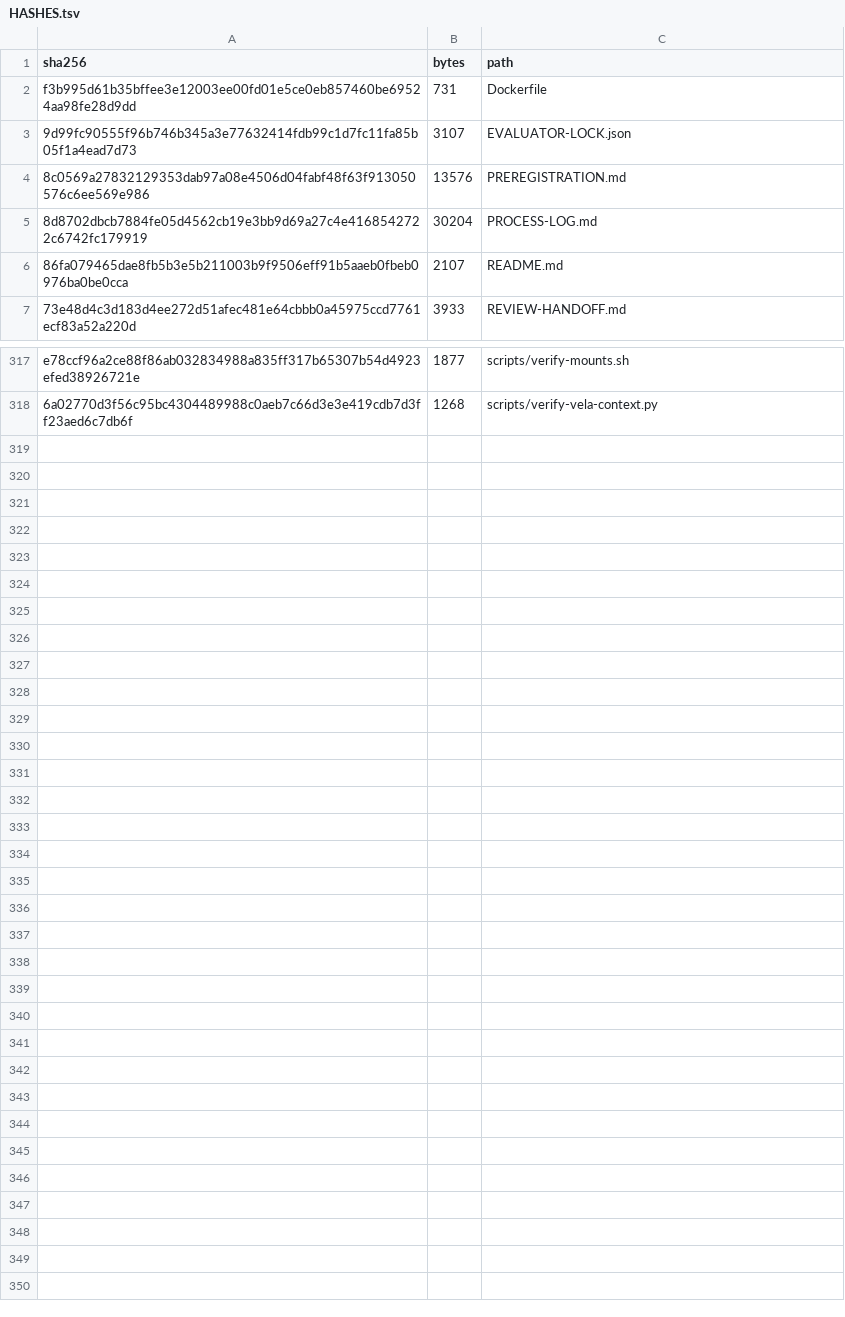
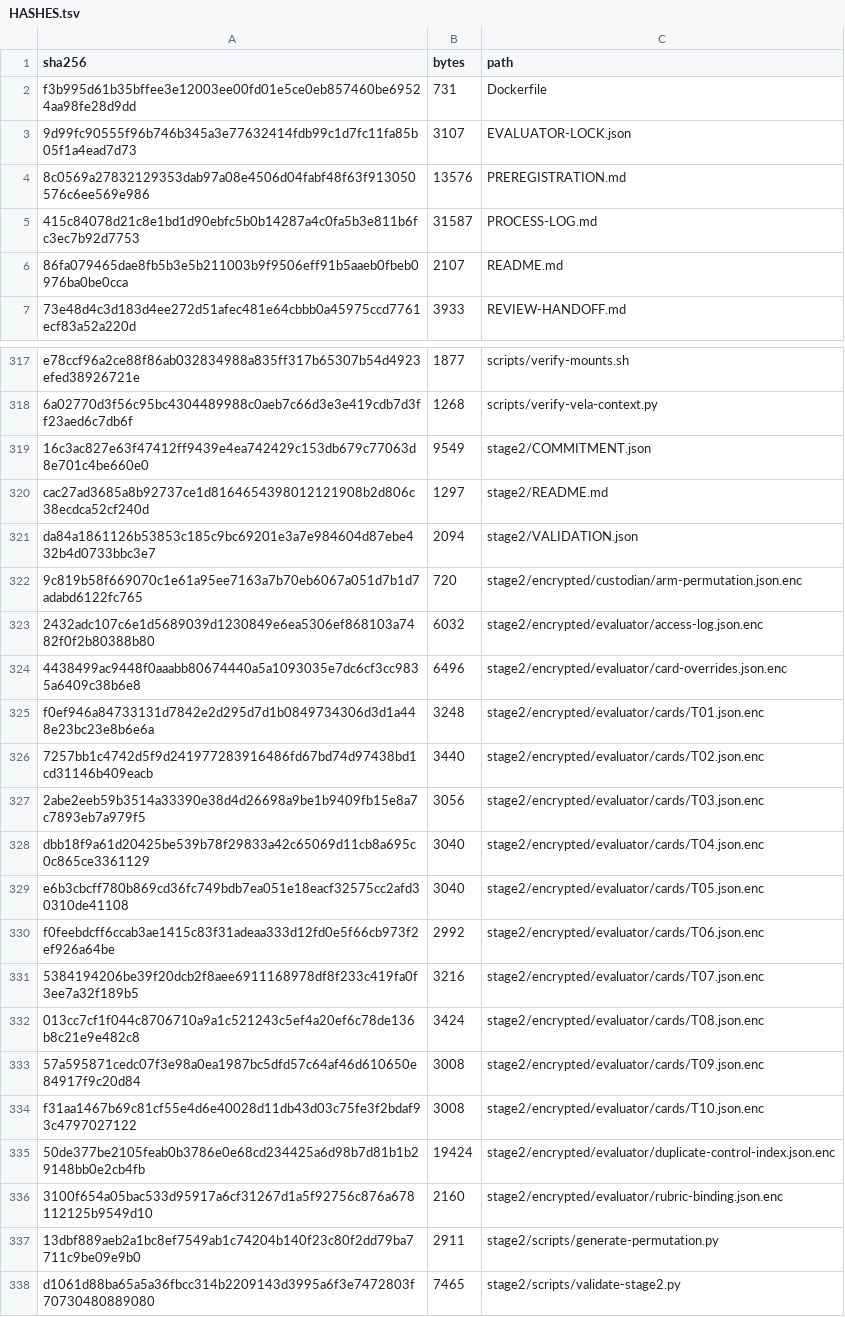
Before and after one commit to vela-science/math, a TSV file: experiments/results-breakthrough-01/HASHES.tsv, drawn as a sheet; only a part is shown, gaps mark what is left out.

Commit message:
experiment: freeze held-out stage 2 material

```diff
--- a/experiments/results-breakthrough-01/HASHES.tsv
+++ b/experiments/results-breakthrough-01/HASHES.tsv
@@ -4,3 +4,3 @@ f3b995d61b35bffee3e12003ee00fd01e5ce0eb857460be69524aa98fe28d9dd	731	Dockerfile
 8c0569a27832129353dab97a08e4506d04fabf48f63f913050576c6ee569e986	13576	PREREGISTRATION.md
-8d8702dbcb7884fe05d4562cb19e3bb9d69a27c4e4168542722c6742fc179919	30204	PROCESS-LOG.md
+415c84078d21c8e1bd1d90ebfc5b0b14287a4c0fa5b3e811b6fc3ec7b92d7753	31587	PROCESS-LOG.md
 86fa079465dae8fb5b3e5b211003b9f9506eff91b5aaeb0fbeb0976ba0be0cca	2107	README.md
@@ -318 +318,21 @@ e78ccf96a2ce88f86ab032834988a835ff317b65307b54d4923efed38926721e	1877	scripts/ve
 6a02770d3f56c95bc4304489988c0aeb7c66d3e3e419cdb7d3ff23aed6c7db6f	1268	scripts/verify-vela-context.py
+16c3ac827e63f47412ff9439e4ea742429c153db679c77063d8e701c4be660e0	9549	stage2/COMMITMENT.json
+cac27ad3685a8b92737ce1d8164654398012121908b2d806c38ecdca52cf240d	1297	stage2/README.md
+da84a1861126b53853c185c9bc69201e3a7e984604d87ebe432b4d0733bbc3e7	2094	stage2/VALIDATION.json
+9c819b58f669070c1e61a95ee7163a7b70eb6067a051d7b1d7adabd6122fc765	720	stage2/encrypted/custodian/arm-permutation.json.enc
+2432adc107c6e1d5689039d1230849e6ea5306ef868103a7482f0f2b80388b80	6032	stage2/encrypted/evaluator/access-log.json.enc
+4438499ac9448f0aaabb80674440a5a1093035e7dc6cf3cc9835a6409c38b6e8	6496	stage2/encrypted/evaluator/card-overrides.json.enc
+f0ef946a84733131d7842e2d295d7d1b0849734306d3d1a448e23bc23e8b6e6a	3248	stage2/encrypted/evaluator/cards/T01.json.enc
+7257bb1c4742d5f9d241977283916486fd67bd74d97438bd1cd31146b409eacb	3440	stage2/encrypted/evaluator/cards/T02.json.enc
+2abe2eeb59b3514a33390e38d4d26698a9be1b9409fb15e8a7c7893eb7a979f5	3056	stage2/encrypted/evaluator/cards/T03.json.enc
+dbb18f9a61d20425be539b78f29833a42c65069d11cb8a695c0c865ce3361129	3040	stage2/encrypted/evaluator/cards/T04.json.enc
+e6b3cbcff780b869cd36fc749bdb7ea051e18eacf32575cc2afd30310de41108	3040	stage2/encrypted/evaluator/cards/T05.json.enc
+f0feebdcff6ccab3ae1415c83f31adeaa333d12fd0e5f66cb973f2ef926a64be	2992	stage2/encrypted/evaluator/cards/T06.json.enc
+5384194206be39f20dcb2f8aee6911168978df8f233c419fa0f3ee7a32f189b5	3216	stage2/encrypted/evaluator/cards/T07.json.enc
+013cc7cf1f044c8706710a9a1c521243c5ef4a20ef6c78de136b8c21e9e482c8	3424	stage2/encrypted/evaluator/cards/T08.json.enc
+57a595871cedc07f3e98a0ea1987bc5dfd57c64af46d610650e84917f9c20d84	3008	stage2/encrypted/evaluator/cards/T09.json.enc
+f31aa1467b69c81cf55e4d6e40028d11db43d03c75fe3f2bdaf93c4797027122	3008	stage2/encrypted/evaluator/cards/T10.json.enc
+50de377be2105feab0b3786e0e68cd234425a6d98b7d81b1b29148bb0e2cb4fb	19424	stage2/encrypted/evaluator/duplicate-control-index.json.enc
+3100f654a05bac533d95917a6cf31267d1a5f92756c876a678112125b9549d10	2160	stage2/encrypted/evaluator/rubric-binding.json.enc
+13dbf889aeb2a1bc8ef7549ab1c74204b140f23c80f2dd79ba7711c9be09e9b0	2911	stage2/scripts/generate-permutation.py
+d1061d88ba65a5a36fbcc314b2209143d3995a6f3e7472803f70730480889080	7465	stage2/scripts/validate-stage2.py
```
Also changed, not shown: 21 other files.
